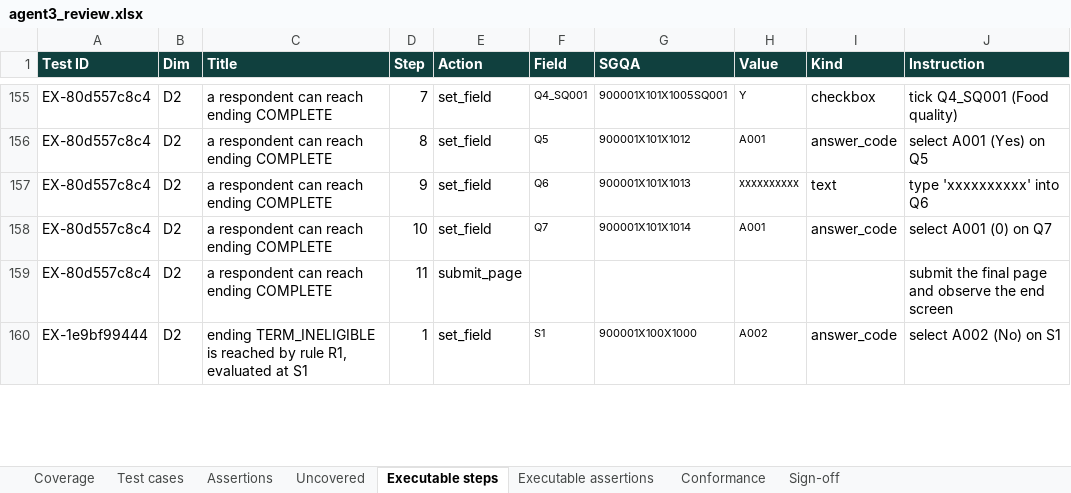
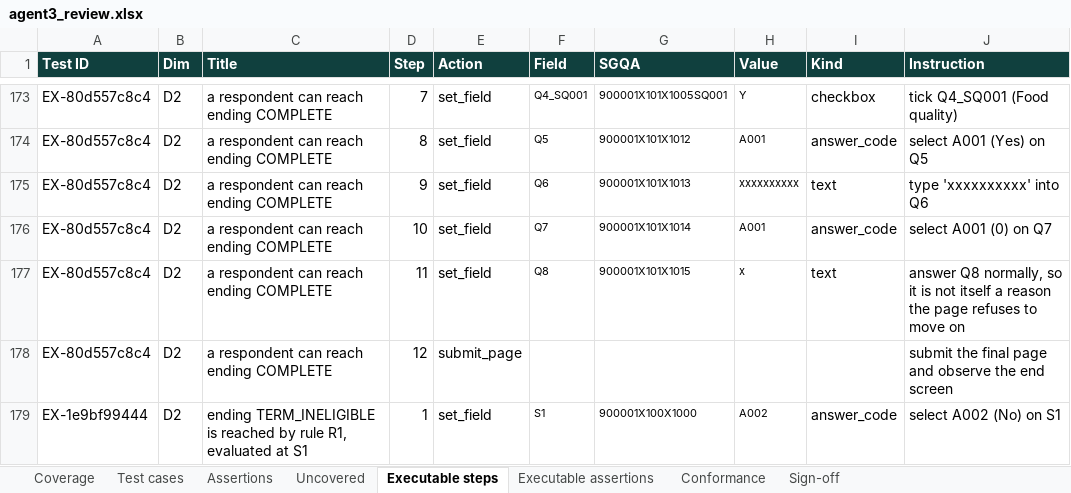
Before and after one commit to anmolisb/Escalant_SurveyProgramming, an Excel workbook: out/S01_campus_cafeteria_experience/agent3/agent3_review.xlsx, sheet Executable steps, drawn as a sheet; only a part is shown, gaps mark what is left out; values as stored, in another font and other column widths than the file's, no borders; addresses are those after the commit; the diff covers the shown part only; the diff names each change by its address in the sheet, - before the commit and + after, or states it on an @@ line.

Commit message:
Add Agent 4 respondent bot, and align its report with Agent 3

```diff
--- a/out/S01_campus_cafeteria_experience/agent3/agent3_review.xlsx (sheet Executable steps)
+++ b/out/S01_campus_cafeteria_experience/agent3/agent3_review.xlsx (sheet Executable steps)
+row 177: EX-80d557c8c4 | D2 | a respondent can reach ending COMPLETE | 11 | set_field | Q8 | 900001X101X1015 | x | text | answer Q8 normally, so it is not itself a reason the page refuses to move on
-D178 (Step): 11
+D178 (Step): 12
```
Also changed, not shown: 69 added rows and 32 edited cells elsewhere in this sheet, out/S01_campus_cafeteria_experience/agent3/agent3_test_cases_for_review.xlsx, out/S01_campus_cafeteria_experience/agent3/agent3_test_cases_with_paths.xlsx, 8 other files.
